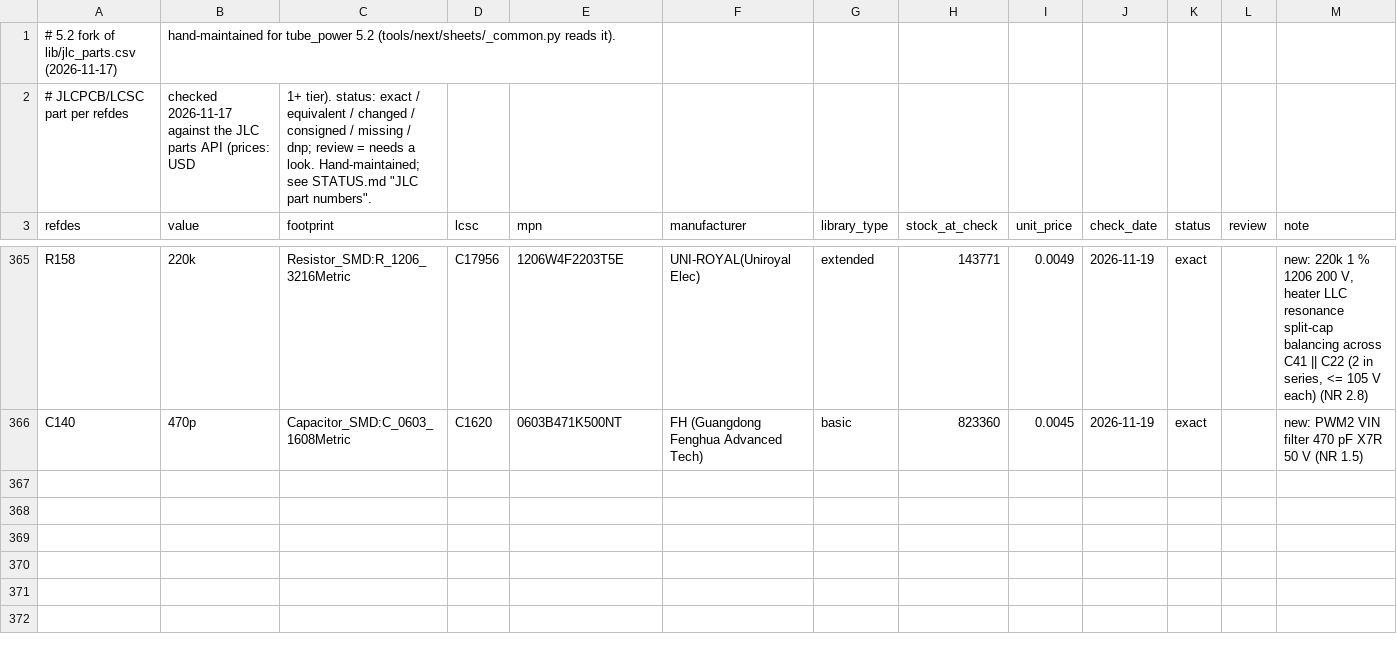
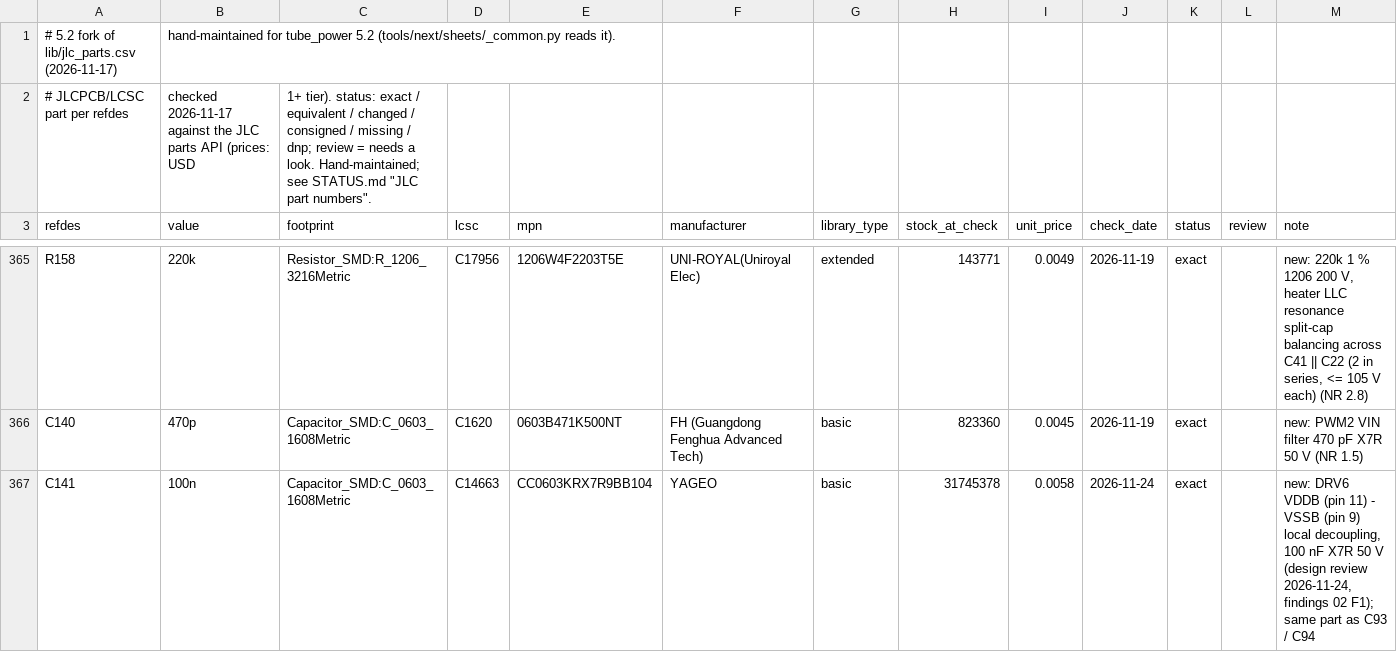
Before and after one commit to johonkanen/tube_psu_kicad, a CSV file: lib/jlc_parts_next.csv, drawn as a sheet; only a part is shown, gaps mark what is left out; the diff names each change by its address in the sheet, - before the commit and + after, or states it on an @@ line.

```diff
--- a/lib/jlc_parts_next.csv
+++ b/lib/jlc_parts_next.csv
+row 367: C141 | 100n | Capacitor_SMD:C_0603_1608Metric | C14663 | CC0603KRX7R9BB104 | YAGEO | basic | 31745378 | 0.0058 | 2026-11-24 | exact |  | new: DRV6 VDDB (pin 11) - VSSB (pin 9) local decoupling, 100 nF X7R 50 V (design review 2026-11-24, findings 02 F1); same part as C93 / C94
```
Also changed, not shown: lib/footprint_map_next.csv, lib/part_map_next.csv, 8 other files.
